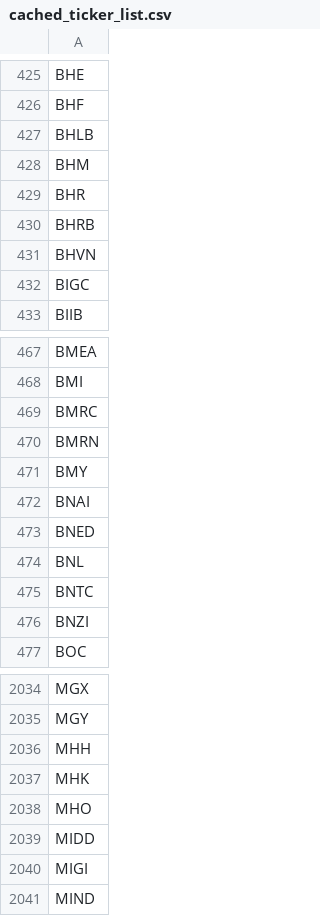
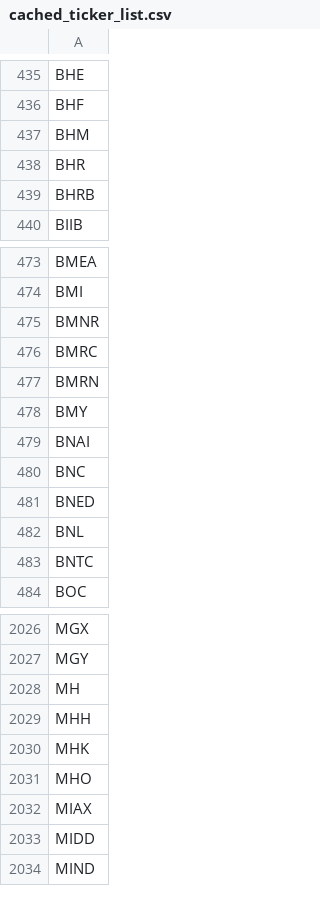
Before and after one commit to greenmtnboy/py-portfolio-index, a CSV file: py_portfolio_index/bin/cached_ticker_list.csv, drawn as a sheet; only a part is shown, gaps mark what is left out; the diff covers the shown part only.

```diff
--- a/py_portfolio_index/bin/cached_ticker_list.csv
+++ b/py_portfolio_index/bin/cached_ticker_list.csv
@@ -426,3 +436,2 @@ BHE
 BHF
-BHLB
 BHM
@@ -430,4 +439,2 @@ BHR
 BHRB
-BHVN
-BIGC
 BIIB
@@ -468,2 +474,3 @@ BMEA
 BMI
+BMNR
 BMRC
@@ -472,2 +479,3 @@ BMY
 BNAI
+BNC
 BNED
@@ -475,3 +483,2 @@ BNL
 BNTC
-BNZI
 BOC
@@ -2035,2 +2027,3 @@ MGX
 MGY
+MH
 MHH
@@ -2038,4 +2031,4 @@ MHK
 MHO
+MIAX
 MIDD
-MIGI
 MIND
```
Also changed, not shown: 82 added rows, 91 removed rows and 7 edited cells elsewhere in this file, 48 other files.
